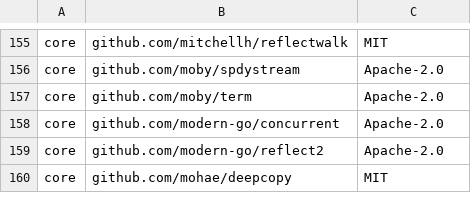
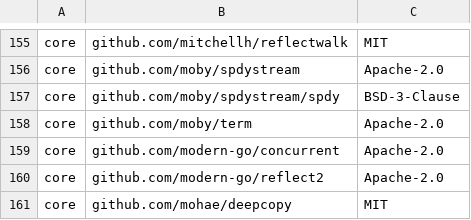
Before and after one commit to DataDog/datadog-operator, a CSV file: LICENSE-3rdparty.csv, drawn as a sheet; only a part is shown, gaps mark what is left out.

```diff
--- a/LICENSE-3rdparty.csv
+++ b/LICENSE-3rdparty.csv
@@ -156,2 +156,3 @@ core,github.com/mitchellh/reflectwalk,MIT
 core,github.com/moby/spdystream,Apache-2.0
+core,github.com/moby/spdystream/spdy,BSD-3-Clause
 core,github.com/moby/term,Apache-2.0
```
